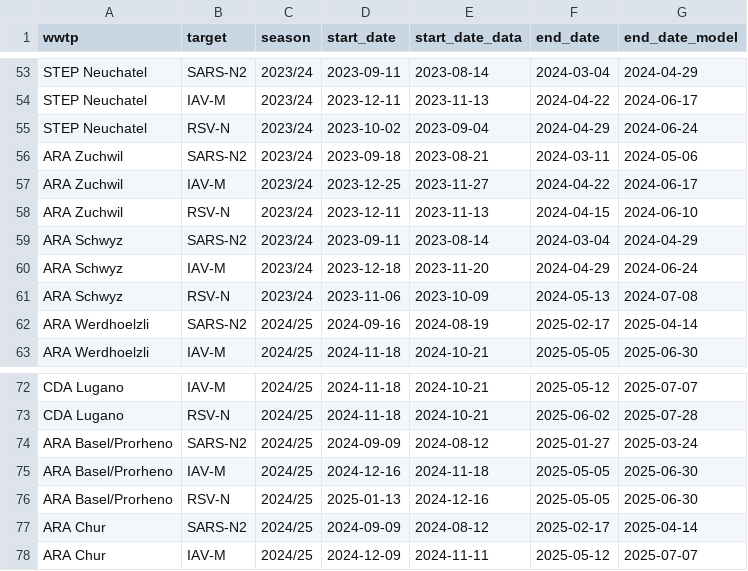
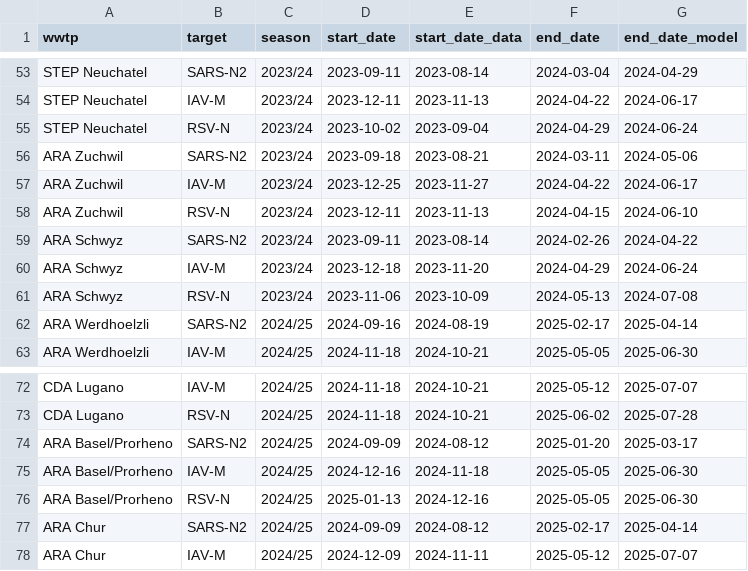
Before and after one commit to adrian-lison/EpiSewer-study, a CSV file: data/assumptions/wave_dates.csv, drawn as a sheet; only a part is shown, gaps mark what is left out; the diff covers the shown part only.

Commit message:
Update wave dates

```diff
--- a/data/assumptions/wave_dates.csv
+++ b/data/assumptions/wave_dates.csv
@@ -58,3 +58,3 @@ ARA Zuchwil,IAV-M,2023/24,2023-12-25,2023-11-27,2024-04-22,2024-06-17
 ARA Zuchwil,RSV-N,2023/24,2023-12-11,2023-11-13,2024-04-15,2024-06-10
-ARA Schwyz,SARS-N2,2023/24,2023-09-11,2023-08-14,2024-03-04,2024-04-29
+ARA Schwyz,SARS-N2,2023/24,2023-09-11,2023-08-14,2024-02-26,2024-04-22
 ARA Schwyz,IAV-M,2023/24,2023-12-18,2023-11-20,2024-04-29,2024-06-24
@@ -73,3 +73,3 @@ CDA Lugano,IAV-M,2024/25,2024-11-18,2024-10-21,2025-05-12,2025-07-07
 CDA Lugano,RSV-N,2024/25,2024-11-18,2024-10-21,2025-06-02,2025-07-28
-ARA Basel/Prorheno,SARS-N2,2024/25,2024-09-09,2024-08-12,2025-01-27,2025-03-24
+ARA Basel/Prorheno,SARS-N2,2024/25,2024-09-09,2024-08-12,2025-01-20,2025-03-17
 ARA Basel/Prorheno,IAV-M,2024/25,2024-12-16,2024-11-18,2025-05-05,2025-06-30
```
Also changed, not shown: 44 edited cells elsewhere in this file, 3 other files.
